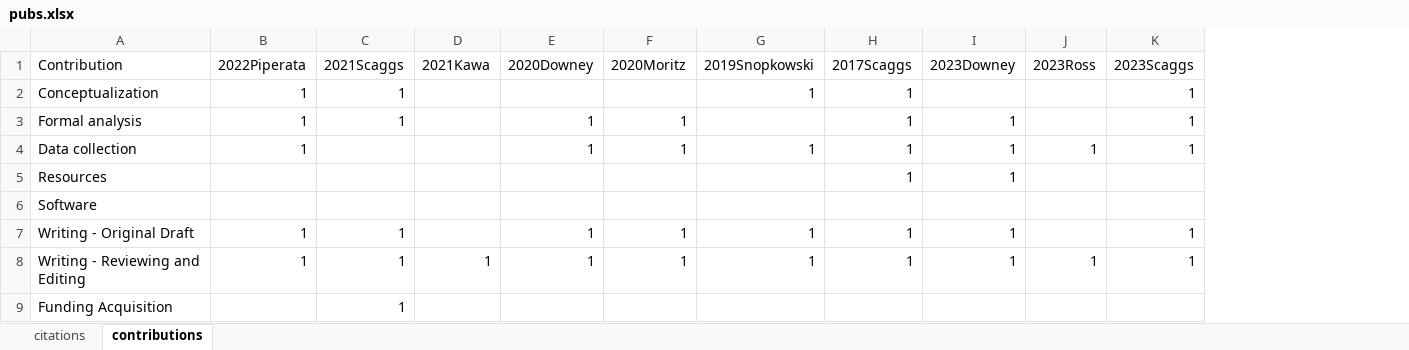
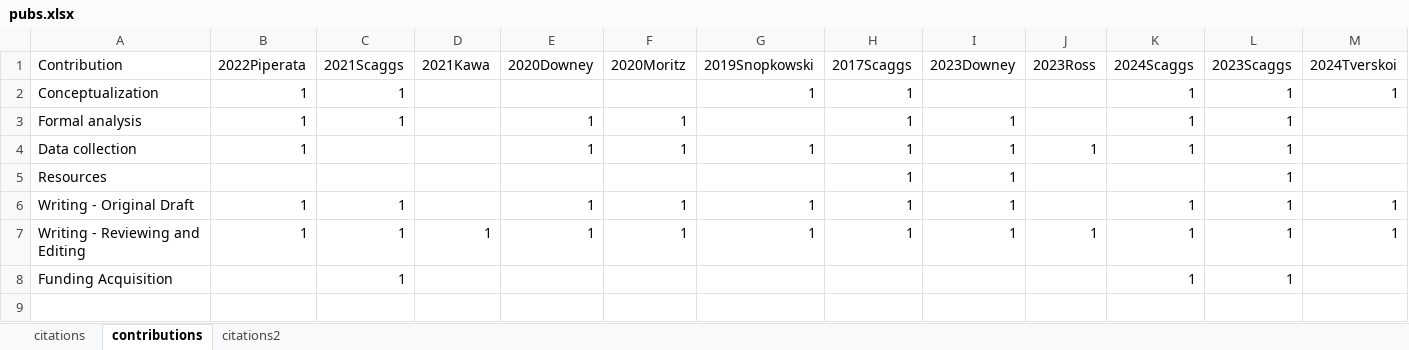
Before and after one commit to sascaggs/sascaggs.github.io, an Excel workbook: csv/pubs.xlsx, sheet contributions, drawn as a sheet; values as stored, in another font and other column widths than the file's, no borders; removed rows and columns are numbered as before the commit, all else as after; the diff names each change by its address in the sheet, - before the commit and + after, or states it on an @@ line.

```diff
--- a/csv/pubs.xlsx (sheet contributions)
+++ b/csv/pubs.xlsx (sheet contributions)
+sheet tab: citations2
+column K (2024Scaggs), rows 2-8: 1 | 1 | 1 |  | 1 | 1 | 1
+column M (2024Tverskoi), rows 2-7: 1 |  |  |  | 1 | 1
-L5 (2023Scaggs): (empty)
+L5 (2023Scaggs): 1
-row 6: Software
-L8 (2023Scaggs): (empty)
+L8 (2023Scaggs): 1
```
Also changed, not shown: sheet citations, formulas that keep their value, 16 other files.
